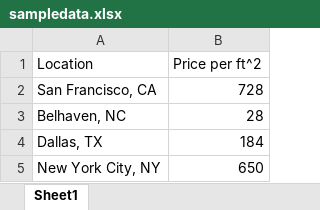
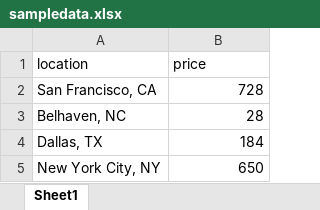
Before and after one commit to misslivirose/visualdata, an Excel workbook: Resources/sampledata.xlsx, sheet Sheet1, drawn as a sheet; values as stored, in another font and other column widths than the file's, no borders; removed rows and columns are numbered as before the commit, all else as after; the diff names each change by its address in the sheet, - before the commit and + after, or states it on an @@ line.

Commit message:
number of data points function working

```diff
--- a/Resources/sampledata.xlsx (sheet Sheet1)
+++ b/Resources/sampledata.xlsx (sheet Sheet1)
-row 1: Location | Price per ft^2
+row 1: location | price
```
Also changed, not shown: 2 other files.
